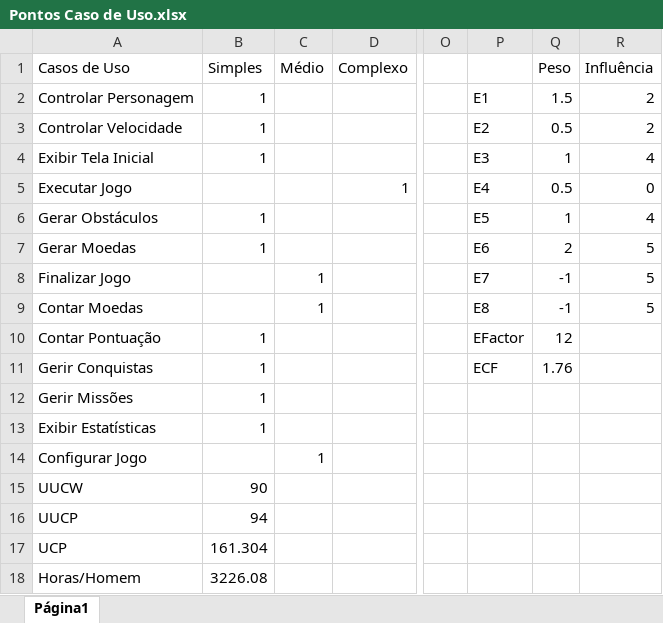
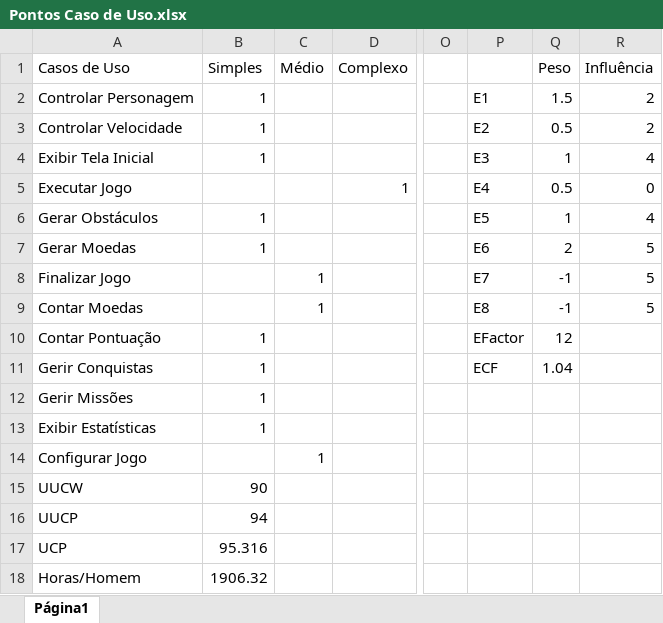
Before and after one commit to pedrolugao/EngSoft-2017.1-UFJF, an Excel workbook: Diagramas UML/Pontos Caso de Uso.xlsx, sheet Página1, drawn as a sheet; only a part is shown, gaps mark what is left out; values as stored, in another font and other column widths than the file's, no borders; charts and pictures not drawn; the diff names each change by its address in the sheet, - before the commit and + after, or states it on an @@ line.

```diff
--- a/Diagramas UML/Pontos Caso de Uso.xlsx (sheet Página1)
+++ b/Diagramas UML/Pontos Caso de Uso.xlsx (sheet Página1)
-Q11: 1.76
+Q11: 1.04
-B17: 161.304
+B17: 95.316
-B18: 3226.08
+B18: 1906.32
```
Also changed, not shown: charts or pictures, 1 other file.
